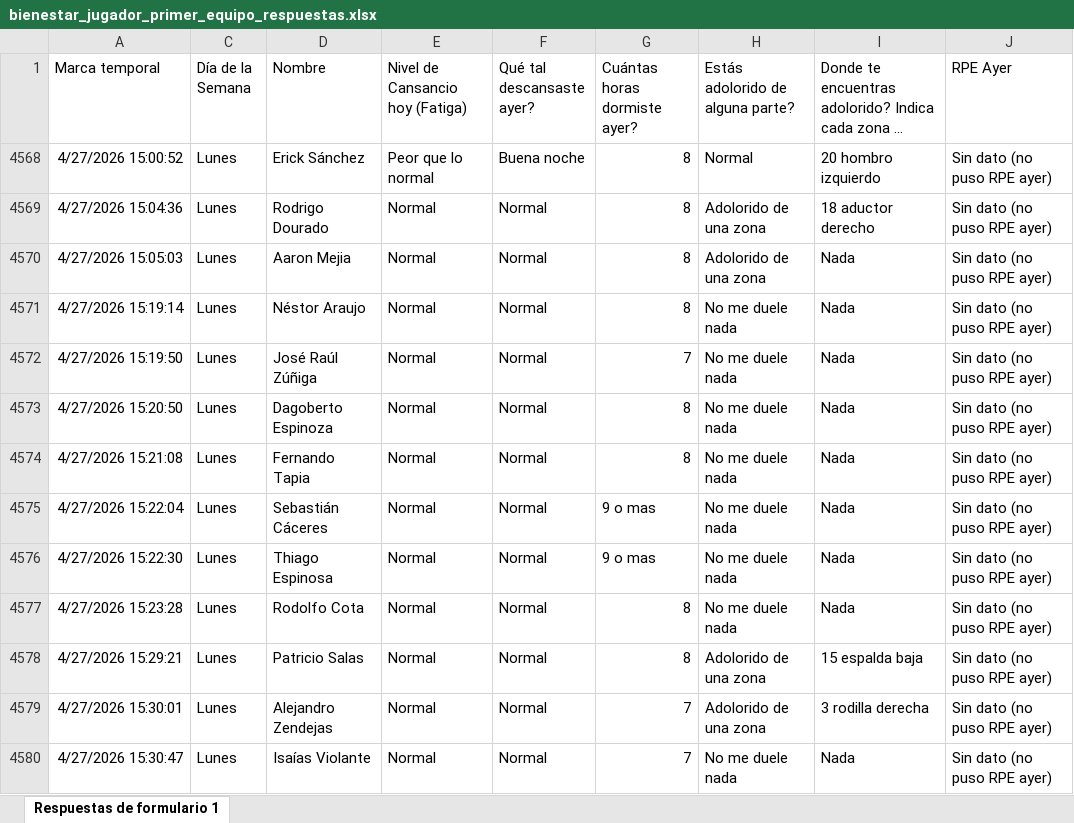
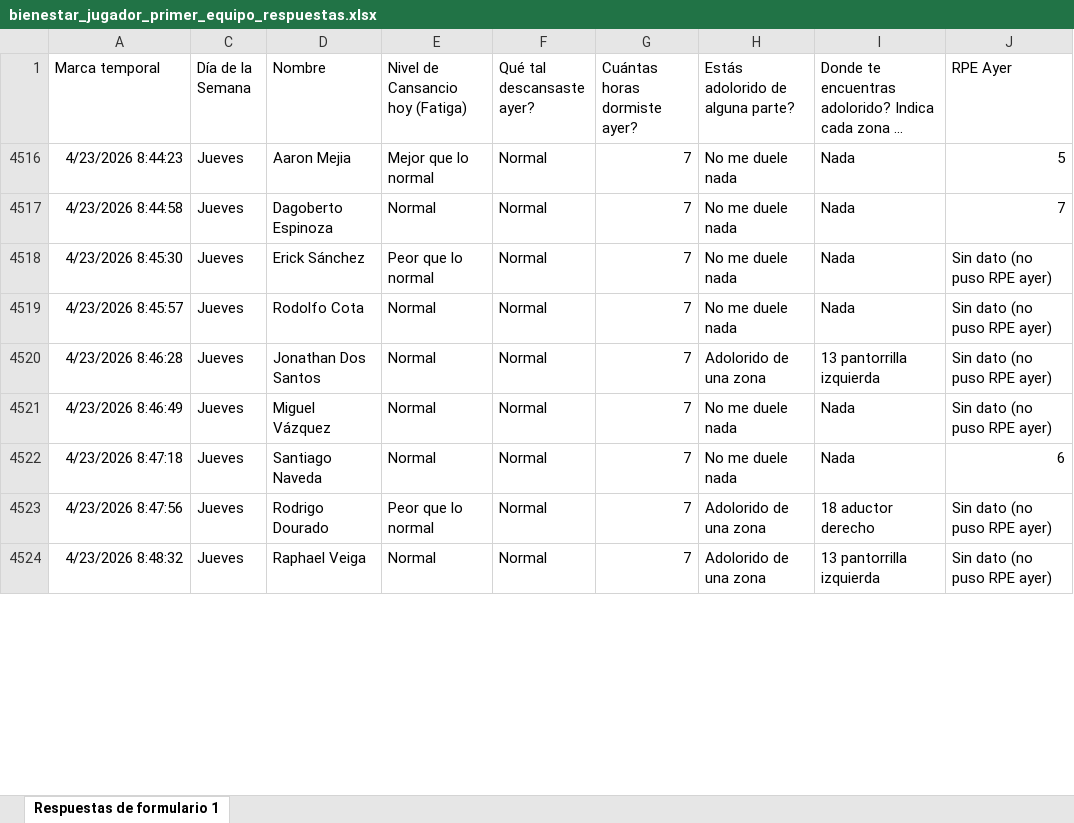
Before and after one commit to mr2293/dashboard_cargas, an Excel workbook: data/bienestar_jugador_primer_equipo_respuestas.xlsx, sheet Respuestas de formulario 1, drawn as a sheet; only a part is shown; long unchanged cells end in …; values as stored, in another font and other column widths than the file's, no borders; charts and pictures and conditional formats and table styles not drawn; removed rows and columns are numbered as before the commit, all else as after; the diff covers the shown part only; the diff names each change by its address in the sheet, - before the commit and + after, or states it on an @@ line.

```diff
--- a/data/bienestar_jugador_primer_equipo_respuestas.xlsx (sheet Respuestas de formulario 1)
+++ b/data/bienestar_jugador_primer_equipo_respuestas.xlsx (sheet Respuestas de formulario 1)
-row 4568: 4/27/2026 15:00:52 | Lunes | Erick Sánchez | Peor que lo normal | Buena noche | 8 | Normal | 20 hombro izquierdo | Sin dato (no puso RPE ayer)
-row 4569: 4/27/2026 15:04:36 | Lunes | Rodrigo Dourado | Normal | Normal | 8 | Adolorido de una zona | 18 aductor derecho | Sin dato (no puso RPE ayer)
-row 4570: 4/27/2026 15:05:03 | Lunes | Aaron Mejia | Normal | Normal | 8 | Adolorido de una zona | Nada | Sin dato (no puso RPE ayer)
-row 4571: 4/27/2026 15:19:14 | Lunes | Néstor Araujo | Normal | Normal | 8 | No me duele nada | Nada | Sin dato (no puso RPE ayer)
-A4516 (Marca temporal): 4/27/2026 15:19:50
+A4516 (Marca temporal): 4/23/2026 8:44:23
-C4516:C4517 (Día de la Semana): Lunes
+C4516:C4517 (Día de la Semana): Jueves
-D4516 (Nombre): José Raúl Zúñiga
+D4516 (Nombre): Aaron Mejia
-E4516 (Nivel de Cansancio hoy (Fatiga)): Normal
+E4516 (Nivel de Cansancio hoy (Fatiga)): Mejor que lo normal
-J4516 (RPE Ayer): Sin dato (no puso RPE ayer)
+J4516 (RPE Ayer): 5
-A4517 (Marca temporal): 4/27/2026 15:20:50
+A4517 (Marca temporal): 4/23/2026 8:44:58
-G4517 (Cuántas horas dormiste ayer?): 8
+G4517 (Cuántas horas dormiste ayer?): 7
-J4517 (RPE Ayer): Sin dato (no puso RPE ayer)
+J4517 (RPE Ayer): 7
-row 4574: 4/27/2026 15:21:08 | Lunes | Fernando Tapia | Normal | Normal | 8 | No me duele nada | Nada | Sin dato (no puso RPE ayer)
-A4518 (Marca temporal): 4/27/2026 15:22:04
+A4518 (Marca temporal): 4/23/2026 8:45:30
-C4518 (Día de la Semana): Lunes
+C4518 (Día de la Semana): Jueves
-D4518 (Nombre): Sebastián Cáceres
+D4518 (Nombre): Erick Sánchez
-E4518 (Nivel de Cansancio hoy (Fatiga)): Normal
+E4518 (Nivel de Cansancio hoy (Fatiga)): Peor que lo normal
-G4518 (Cuántas horas dormiste ayer?): 9 o mas
+G4518 (Cuántas horas dormiste ayer?): 7
-row 4576: 4/27/2026 15:22:30 | Lunes | Thiago Espinosa | Normal | Normal | 9 o mas | No me duele nada | Nada | Sin dato (no puso RPE ayer)
-A4519 (Marca temporal): 4/27/2026 15:23:28
+A4519 (Marca temporal): 4/23/2026 8:45:57
-C4519 (Día de la Semana): Lunes
+C4519 (Día de la Semana): Jueves
-G4519 (Cuántas horas dormiste ayer?): 8
+G4519 (Cuántas horas dormiste ayer?): 7
-row 4578: 4/27/2026 15:29:21 | Lunes | Patricio Salas | Normal | Normal | 8 | Adolorido de una zona | 15 espalda baja | Sin dato (no puso RPE ayer)
-A4520 (Marca temporal): 4/27/2026 15:30:01
+A4520 (Marca temporal): 4/23/2026 8:46:28
-C4520:C4521 (Día de la Semana): Lunes
+C4520:C4521 (Día de la Semana): Jueves
-D4520 (Nombre): Alejandro Zendejas
+D4520 (Nombre): Jonathan Dos Santos
-I4520: 3 rodilla derecha
+I4520: 13 pantorrilla izquierda
-A4521 (Marca temporal): 4/27/2026 15:30:47
+A4521 (Marca temporal): 4/23/2026 8:46:49
-D4521 (Nombre): Isaías Violante
+D4521 (Nombre): Miguel Vázquez
@@ row 4522 unhidden: 4/23/2026 8:47:18 | Jueves | Santiago Naveda | Normal | Normal | 7 | No me duele nada | Nada | 6 @@
@@ row 4523 unhidden: 4/23/2026 8:47:56 | Jueves | Rodrigo Dourado | Peor que lo normal | Normal | 7 | Adolorido de una zona | 18 aductor derecho | Sin dato (no puso RPE ayer) @@
@@ row 4524 unhidden: 4/23/2026 8:48:32 | Jueves | Raphael Veiga | Normal | Normal | 7 | Adolorido de una zona | 13 pantorrilla izquierda | Sin dato (no puso RPE ayer) @@
```
Also changed, not shown: 4 removed rows, 8 hidden or unhidden rows and 28 edited cells elsewhere in this sheet, hidden cells, 3 other files.
